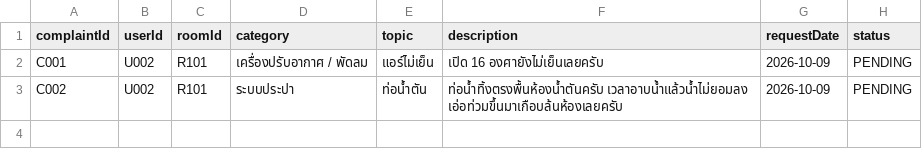
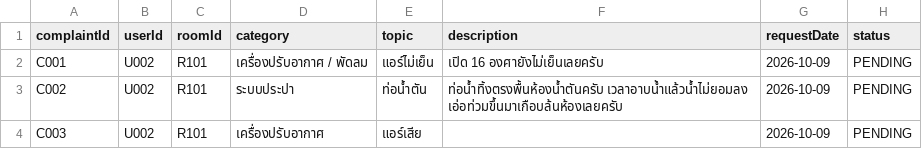
Before and after one commit to poramet-project/dormitory-management-system, a CSV file: src/data/complaints.csv, drawn as a sheet; the diff names each change by its address in the sheet, - before the commit and + after, or states it on an @@ line.

```diff
--- a/src/data/complaints.csv
+++ b/src/data/complaints.csv
+row 4: C003 | U002 | R101 | เครื่องปรับอากาศ | แอร์เสีย |  | 2026-10-09 | PENDING
```
Also changed, not shown: 6 other files.
